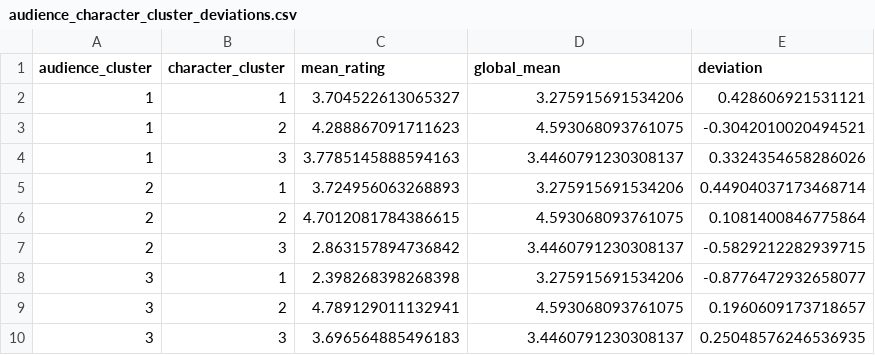
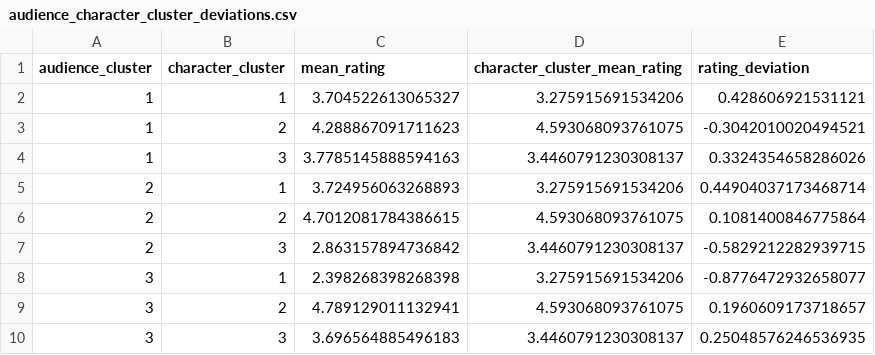
Before and after one commit to bestolochina/star-wars-survey, a CSV file: reports/tables/phase4/phase4_2_structural_interaction_analysis/audience_character_cluster_deviations.csv, drawn as a sheet.

```diff
--- a/reports/tables/phase4/phase4_2_structural_interaction_analysis/audience_character_cluster_deviations.csv
+++ b/reports/tables/phase4/phase4_2_structural_interaction_analysis/audience_character_cluster_deviations.csv
@@ -1,2 +1,2 @@
-audience_cluster,character_cluster,mean_rating,global_mean,deviation
+audience_cluster,character_cluster,mean_rating,character_cluster_mean_rating,rating_deviation
 1,1,3.704522613065327,3.275915691534206,0.428606921531121
```
Also changed, not shown: reports/tables/phase4/phase4_2_structural_interaction_analysis/audience_character_cluster_bootstrap_significance.csv, reports/tables/phase4/polarization/character_ideological_profiles.csv, 43 other files.
